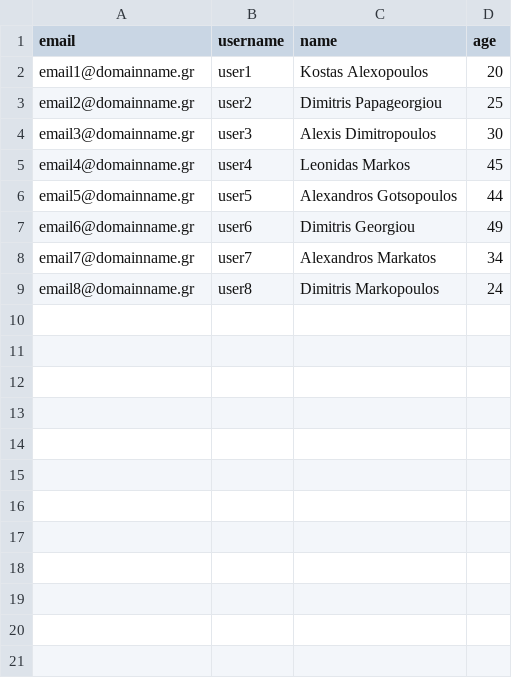
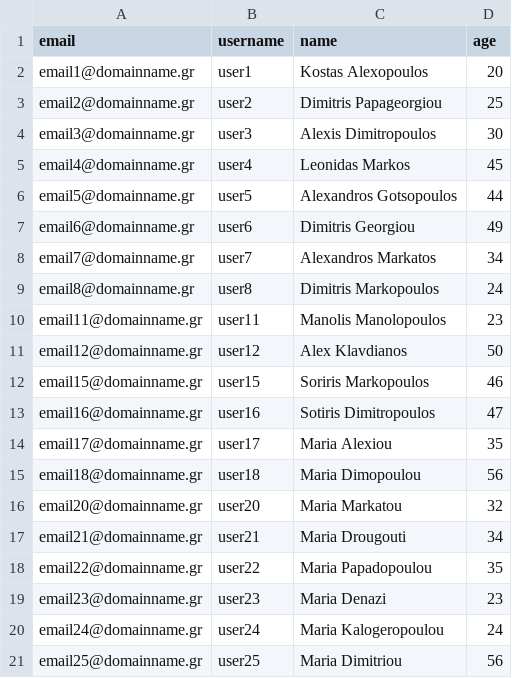
Before and after one commit to trifpap/excel_update_streamlit_app, a CSV file: data/users.csv, drawn as a sheet; the diff names each change by its address in the sheet, - before the commit and + after, or states it on an @@ line.

Commit message:
Add files via upload
update users.csv file

```diff
--- a/data/users.csv
+++ b/data/users.csv
+row 10: email11@domainname.gr | user11 | Manolis Manolopoulos | 23
+row 11: email12@domainname.gr | user12 | Alex Klavdianos | 50
+row 12: email15@domainname.gr | user15 | Soriris Markopoulos | 46
+row 13: email16@domainname.gr | user16 | Sotiris Dimitropoulos | 47
+row 14: email17@domainname.gr | user17 | Maria Alexiou | 35
+row 15: email18@domainname.gr | user18 | Maria Dimopoulou | 56
+row 16: email20@domainname.gr | user20 | Maria Markatou | 32
+row 17: email21@domainname.gr | user21 | Maria Drougouti | 34
+row 18: email22@domainname.gr | user22 | Maria Papadopoulou | 35
+row 19: email23@domainname.gr | user23 | Maria Denazi | 23
+row 20: email24@domainname.gr | user24 | Maria Kalogeropoulou | 24
+row 21: email25@domainname.gr | user25 | Maria Dimitriou | 56
```
